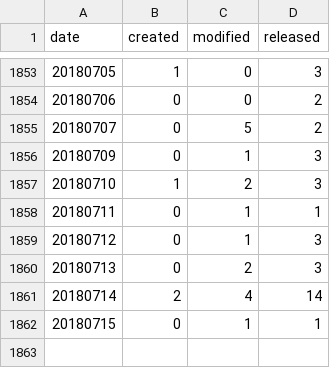
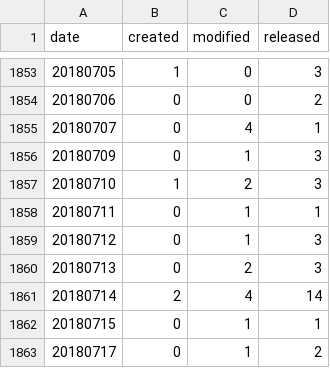
Before and after one commit to mose/hubot-census, a TSV file: docs/data/all_dates.tsv, drawn as a sheet; only a part is shown, gaps mark what is left out.

```diff
--- a/docs/data/all_dates.tsv
+++ b/docs/data/all_dates.tsv
@@ -1854,3 +1854,3 @@ date	created	modified	released
 20180706	0	0	2
-20180707	0	5	2
+20180707	0	4	1
 20180709	0	1	3
@@ -1862 +1862,2 @@ date	created	modified	released
 20180715	0	1	1
+20180717	0	1	2
```
Also changed, not shown: docs/data/all_months.tsv, 7 other files.
